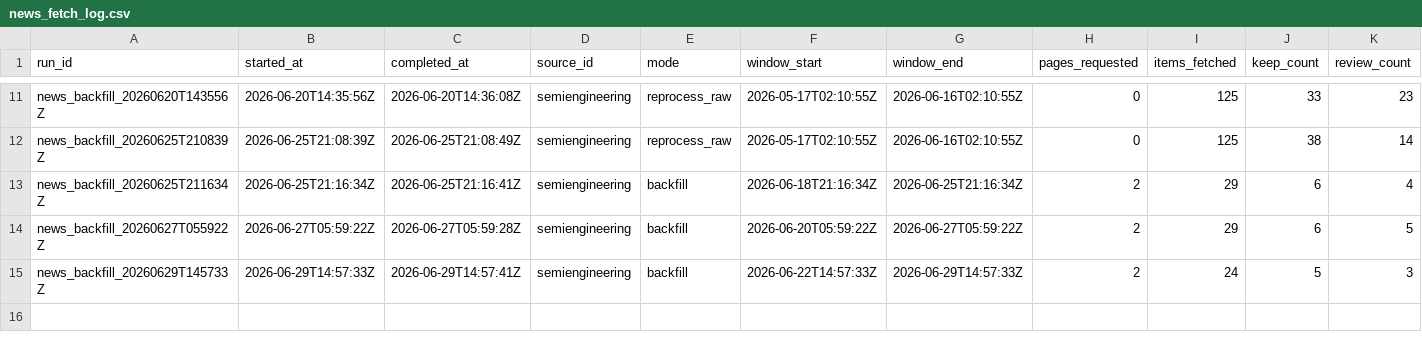
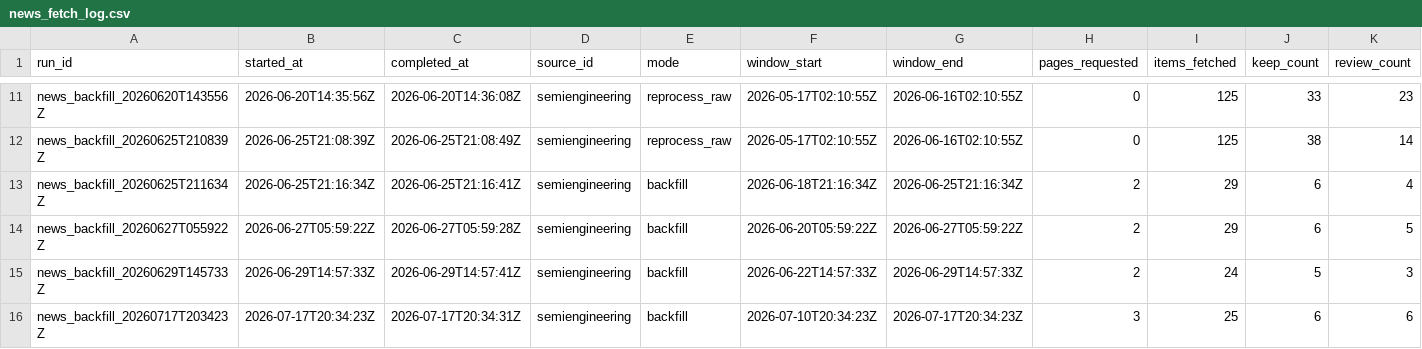
Before and after one commit to GhcFrank/investment-os, a CSV file: data/news/news_fetch_log.csv, drawn as a sheet; only a part is shown, gaps mark what is left out; rows hold the shown columns only; the diff names each change by its address in the sheet, - before the commit and + after, or states it on an @@ line.

```diff
--- a/data/news/news_fetch_log.csv
+++ b/data/news/news_fetch_log.csv
+row 16: news_backfill_20260717T203423Z | 2026-07-17T20:34:23Z | 2026-07-17T20:34:31Z | semiengineering | backfill | 2026-07-10T20:34:23Z | 2026-07-17T20:34:23Z | 3 | 25 | 6 | 6
```
Also changed, not shown: data/news/deepseek_news_analysis_log.csv, data/news/news_latest_fetch_manifest.csv, 5 other files.
